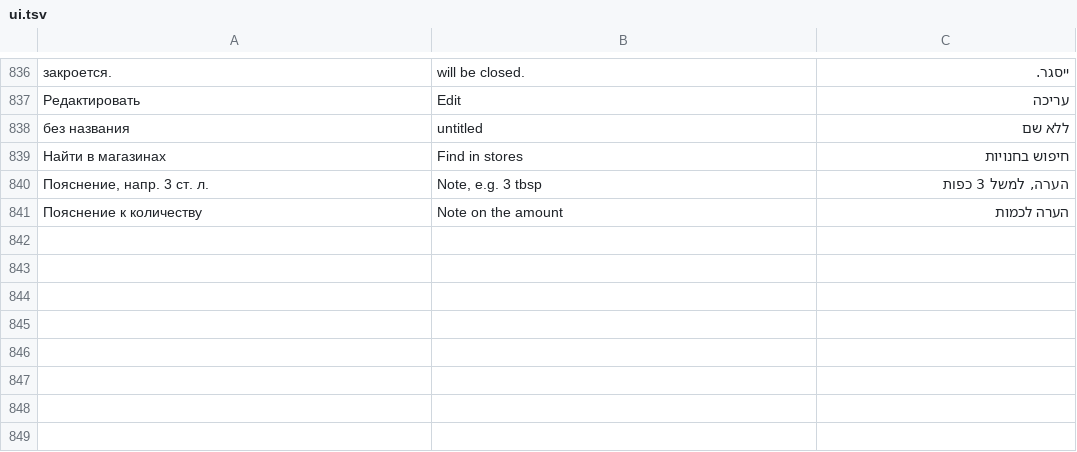
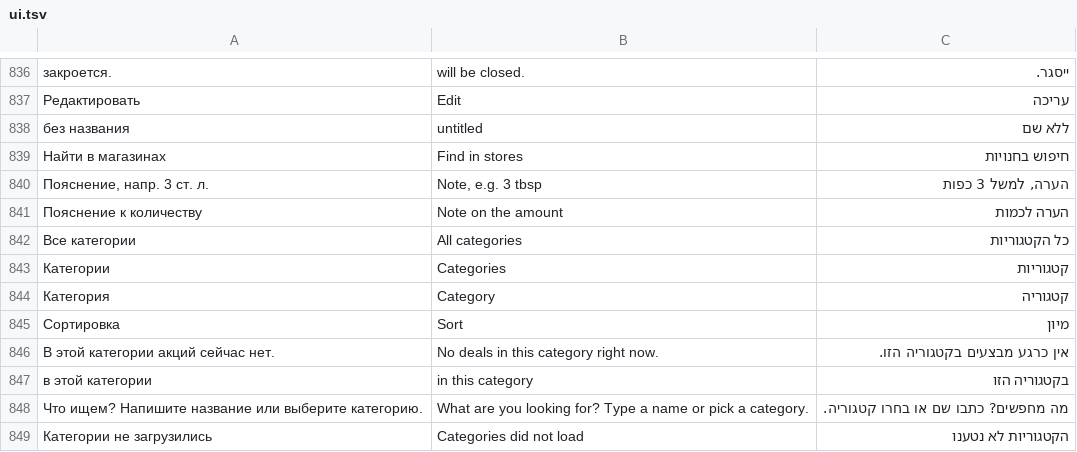
Before and after one commit to ddm2534-2026/test-project, a TSV file: site/app/i18n/ui.tsv, drawn as a sheet; only a part is shown, gaps mark what is left out.

```diff
--- a/site/app/i18n/ui.tsv
+++ b/site/app/i18n/ui.tsv
@@ -841 +841,9 @@
 Пояснение к количеству	Note on the amount	הערה לכמות
+Все категории	All categories	כל הקטגוריות
+Категории	Categories	קטגוריות
+Категория	Category	קטגוריה
+Сортировка	Sort	מיון
+В этой категории акций сейчас нет.	No deals in this category right now.	אין כרגע מבצעים בקטגוריה הזו.
+в этой категории	in this category	בקטגוריה הזו
+Что ищем? Напишите название или выберите категорию.	What are you looking for? Type a name or pick a category.	מה מחפשים? כתבו שם או בחרו קטגוריה.
+Категории не загрузились	Categories did not load	הקטגוריות לא נטענו
```
Also changed, not shown: 2 other files.
